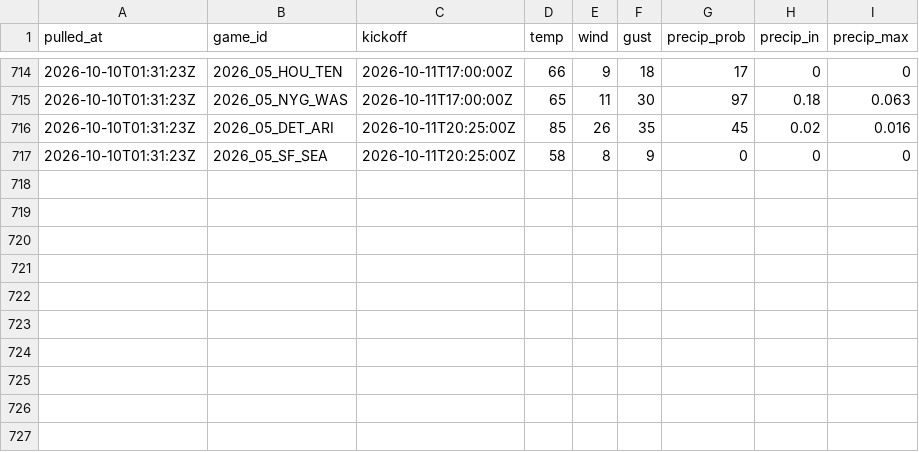
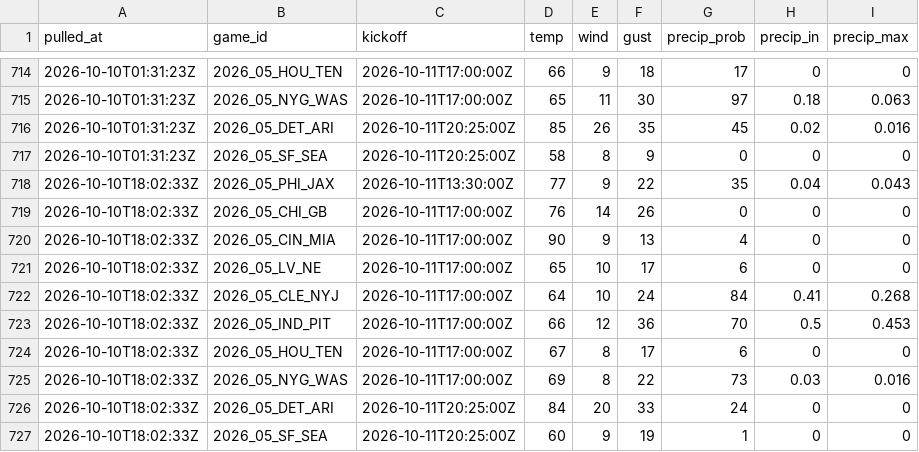
Before and after one commit to andrew-w-schroeder/dst-site, a CSV file: data/lines/weather_history.csv, drawn as a sheet; only a part is shown, gaps mark what is left out.

```diff
--- a/data/lines/weather_history.csv
+++ b/data/lines/weather_history.csv
@@ -717 +717,11 @@
 "2026-10-10T01:31:23Z","2026_05_SF_SEA","2026-10-11T20:25:00Z",58,8,9,0,0,0
+"2026-10-10T18:02:33Z","2026_05_PHI_JAX","2026-10-11T13:30:00Z",77,9,22,35,0.04,0.043
+"2026-10-10T18:02:33Z","2026_05_CHI_GB","2026-10-11T17:00:00Z",76,14,26,0,0,0
+"2026-10-10T18:02:33Z","2026_05_CIN_MIA","2026-10-11T17:00:00Z",90,9,13,4,0,0
+"2026-10-10T18:02:33Z","2026_05_LV_NE","2026-10-11T17:00:00Z",65,10,17,6,0,0
+"2026-10-10T18:02:33Z","2026_05_CLE_NYJ","2026-10-11T17:00:00Z",64,10,24,84,0.41,0.268
+"2026-10-10T18:02:33Z","2026_05_IND_PIT","2026-10-11T17:00:00Z",66,12,36,70,0.5,0.453
+"2026-10-10T18:02:33Z","2026_05_HOU_TEN","2026-10-11T17:00:00Z",67,8,17,6,0,0
+"2026-10-10T18:02:33Z","2026_05_NYG_WAS","2026-10-11T17:00:00Z",69,8,22,73,0.03,0.016
+"2026-10-10T18:02:33Z","2026_05_DET_ARI","2026-10-11T20:25:00Z",84,20,33,24,0,0
+"2026-10-10T18:02:33Z","2026_05_SF_SEA","2026-10-11T20:25:00Z",60,9,19,1,0,0
```
Also changed, not shown: data/lines/ecr_history.csv, data/lines/line_history.csv, 26 other files.
